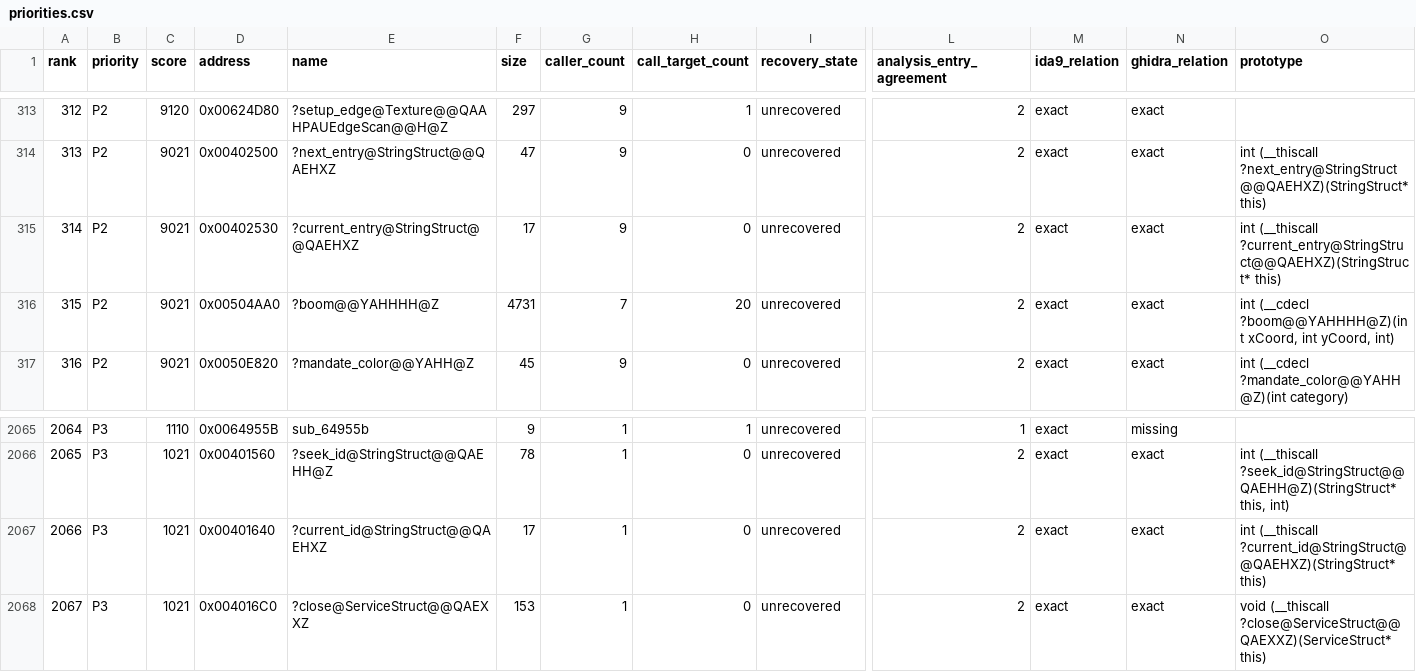
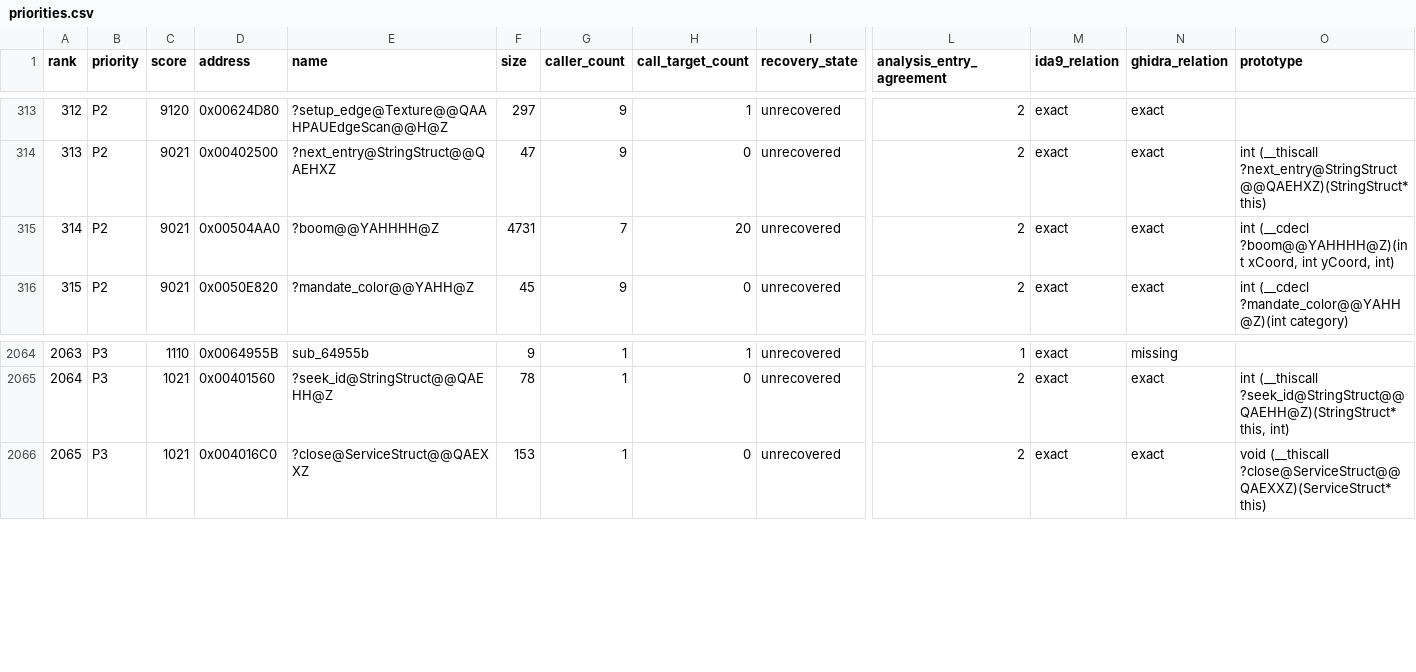
Before and after one commit to fran6co/OpenSMACX, a CSV file: docs/recovery/priorities.csv, drawn as a sheet; only a part is shown, gaps mark what is left out; removed rows and columns are numbered as before the commit, all else as after; rows hold the shown columns only; the diff names each change by its address in the sheet, - before the commit and + after, or states it on an @@ line.

Commit message:
Recover StringStruct current accessors

```diff
--- a/docs/recovery/priorities.csv
+++ b/docs/recovery/priorities.csv
-row 315: 314 | P2 | 9021 | 0x00402530 | ?current_entry@StringStruct@@QAEHXZ | 17 | 9 | 0 | unrecovered | 2 | exact | exact | int (__thiscall ?current_entry@StringStruct@@QAEHXZ)(StringStruct* this)
@@ column A (rank) renumbered from row 315 down @@
-row 2067: 2066 | P3 | 1021 | 0x00401640 | ?current_id@StringStruct@@QAEHXZ | 17 | 1 | 0 | unrecovered | 2 | exact | exact | int (__thiscall ?current_id@StringStruct@@QAEHXZ)(StringStruct* this)
```
Also changed, not shown: docs/recovery-overrides.csv, 11 other files.
